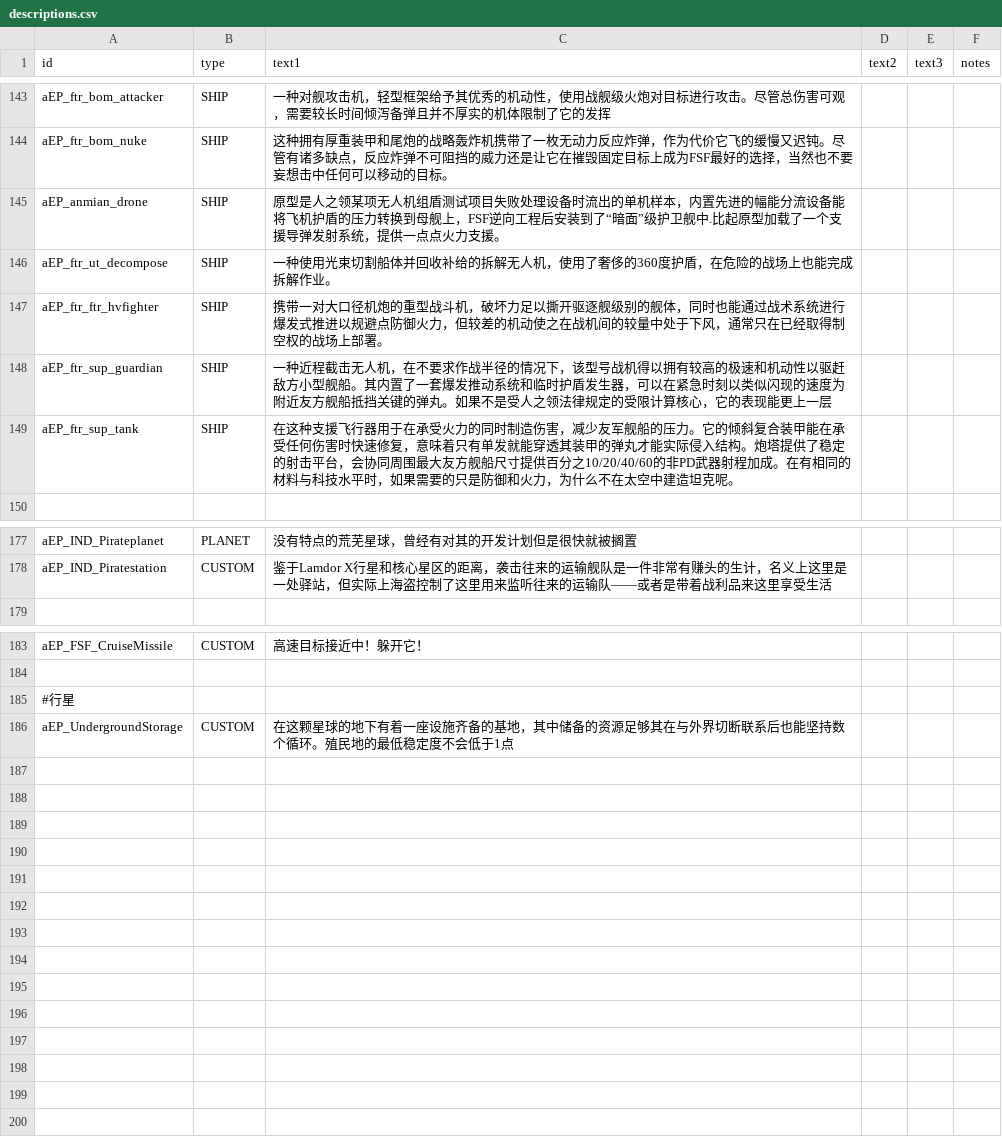
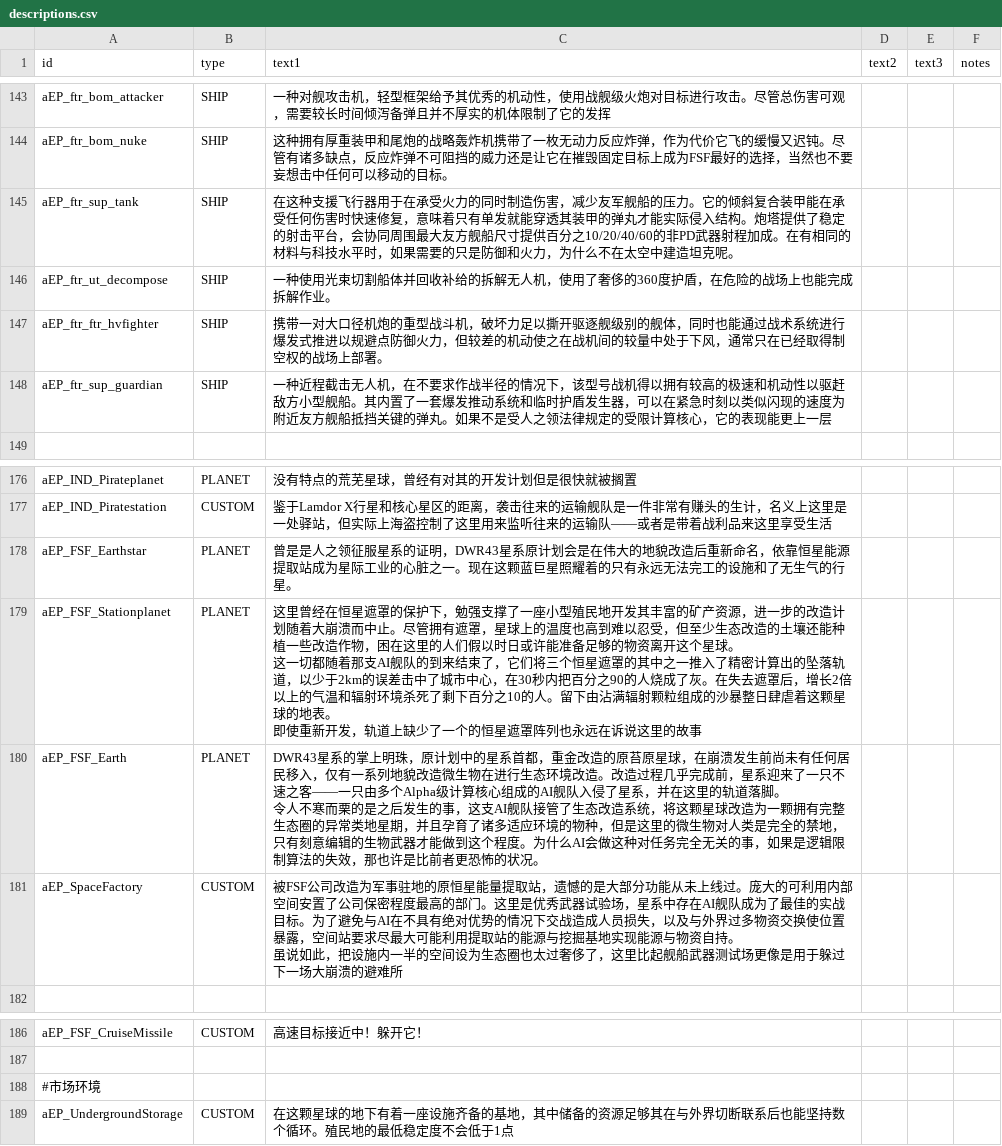
Before and after one commit to a111164i/FSF_MilitaryCompany, a CSV file: data/strings/descriptions.csv, drawn as a sheet; only a part is shown, gaps mark what is left out.

```diff
--- a/data/strings/descriptions.csv
+++ b/data/strings/descriptions.csv
@@ -171,3 +171,3 @@ aEP_ftr_bom_attacker,SHIP,一种对舰攻击机，轻型框架给予其优秀的
 aEP_ftr_bom_nuke,SHIP,这种拥有厚重装甲和尾炮的战略轰炸机携带了一枚无动力反应炸弹，作为代价它飞的缓慢又迟钝。尽管有诸多缺点，反应炸弹不可阻挡的威力还是让它在摧毁固定目标上成为FSF最好的选择，当然也不要妄想击中任何可以移动的目标。,,,
-aEP_anmian_drone,SHIP,原型是人之领某项无人机组盾测试项目失败处理设备时流出的单机样本，内置先进的幅能分流设备能将飞机护盾的压力转换到母舰上，FSF逆向工程后安装到了“暗面”级护卫舰中.比起原型加载了一个支援导弹发射系统，提供一点点火力支援。,,,
+aEP_ftr_sup_tank,SHIP,在这种支援飞行器用于在承受火力的同时制造伤害，减少友军舰船的压力。它的倾斜复合装甲能在承受任何伤害时快速修复，意味着只有单发就能穿透其装甲的弹丸才能实际侵入结构。炮塔提供了稳定的射击平台，会协同周围最大友方舰船尺寸提供百分之10/20/40/60的非PD武器射程加成。在有相同的材料与科技水平时，如果需要的只是防御和火力，为什么不在太空中建造坦克呢。,,,
 aEP_ftr_ut_decompose,SHIP,一种使用光束切割船体并回收补给的拆解无人机，使用了奢侈的360度护盾，在危险的战场上也能完成拆解作业。,,,
@@ -175,3 +175,2 @@ aEP_ftr_ftr_hvfighter,SHIP,携带一对大口径机炮的重型战斗机，破
 aEP_ftr_sup_guardian,SHIP,一种近程截击无人机，在不要求作战半径的情况下，该型号战机得以拥有较高的极速和机动性以驱赶敌方小型舰船。其内置了一套爆发推动系统和临时护盾发生器，可以在紧急时刻以类似闪现的速度为附近友方舰船抵挡关键的弹丸。如果不是受人之领法律规定的受限计算核心，它的表现能更上一层,,,
-aEP_ftr_sup_tank,SHIP,在这种支援飞行器用于在承受火力的同时制造伤害，减少友军舰船的压力。它的倾斜复合装甲能在承受任何伤害时快速修复，意味着只有单发就能穿透其装甲的弹丸才能实际侵入结构。炮塔提供了稳定的射击平台，会协同周围最大友方舰船尺寸提供百分之10/20/40/60的非PD武器射程加成。在有相同的材料与科技水平时，如果需要的只是防御和火力，为什么不在太空中建造坦克呢。,,,
 ,,,,,
@@ -213,2 +212,14 @@ aEP_IND_Pirateplanet,PLANET,没有特点的荒芜星球，曾经有对其的开
 aEP_IND_Piratestation,CUSTOM,鉴于Lamdor X行星和核心星区的距离，袭击往来的运输舰队是一件非常有赚头的生计，名义上这里是一处驿站，但实际上海盗控制了这里用来监听往来的运输队——或者是带着战利品来这里享受生活,,,
+aEP_FSF_Earthstar,PLANET,曾是是人之领征服星系的证明，DWR43星系原计划会是在伟大的地貌改造后重新命名，依靠恒星能源提取站成为星际工业的心脏之一。现在这颗蓝巨星照耀着的只有永远无法完工的设施和了无生气的行星。,,,
+aEP_FSF_Stationplanet,PLANET,"这里曾经在恒星遮罩的保护下，勉强支撑了一座小型殖民地开发其丰富的矿产资源，进一步的改造计划随着大崩溃而中止。尽管拥有遮罩，星球上的温度也高到难以忍受，但至少生态改造的土壤还能种植一些改造作物，困在这里的人们假以时日或许能准备足够的物资离开这个星球。
+
+这一切都随着那支AI舰队的到来结束了，它们将三个恒星遮罩的其中之一推入了精密计算出的坠落轨道，以少于2km的误差击中了城市中心，在30秒内把百分之90的人烧成了灰。在失去遮罩后，增长2倍以上的气温和辐射环境杀死了剩下百分之10的人。留下由沾满辐射颗粒组成的沙暴整日肆虐着这颗星球的地表。
+
+即使重新开发，轨道上缺少了一个的恒星遮罩阵列也永远在诉说这里的故事",,,
+aEP_FSF_Earth,PLANET,"DWR43星系的掌上明珠，原计划中的星系首都，重金改造的原苔原星球，在崩溃发生前尚未有任何居民移入，仅有一系列地貌改造微生物在进行生态环境改造。改造过程几乎完成前，星系迎来了一只不速之客——一只由多个Alpha级计算核心组成的AI舰队入侵了星系，并在这里的轨道落脚。
+
+令人不寒而栗的是之后发生的事，这支AI舰队接管了生态改造系统，将这颗星球改造为一颗拥有完整生态圈的异常类地星期，并且孕育了诸多适应环境的物种，但是这里的微生物对人类是完全的禁地，只有刻意编辑的生物武器才能做到这个程度。为什么AI会做这种对任务完全无关的事，如果是逻辑限制算法的失效，那也许是比前者更恐怖的状况。",,,
+aEP_SpaceFactory,CUSTOM,"被FSF公司改造为军事驻地的原恒星能量提取站，遗憾的是大部分功能从未上线过。庞大的可利用内部空间安置了公司保密程度最高的部门。这里是优秀武器试验场，星系中存在AI舰队成为了最佳的实战目标。为了避免与AI在不具有绝对优势的情况下交战造成人员损失，以及与外界过多物资交换使位置暴露，空间站要求尽最大可能利用提取站的能源与挖掘基地实现能源与物资自持。
+
+虽说如此，把设施内一半的空间设为生态圈也太过奢侈了，这里比起舰船武器测试场更像是用于躲过下一场大崩溃的避难所",,,
 ,,,,,
@@ -219,3 +230,3 @@ aEP_FSF_CruiseMissile,CUSTOM,高速目标接近中！躲开它！,,,
 ,,,,,
-#行星,,,,,
+#市场环境,,,,,
 aEP_UndergroundStorage,CUSTOM,在这颗星球的地下有着一座设施齐备的基地，其中储备的资源足够其在与外界切断联系后也能坚持数个循环。殖民地的最低稳定度不会低于1点,,,
```
Also changed, not shown: data/campaign/industries.csv, data/campaign/market_conditions.csv, 50 other files.
